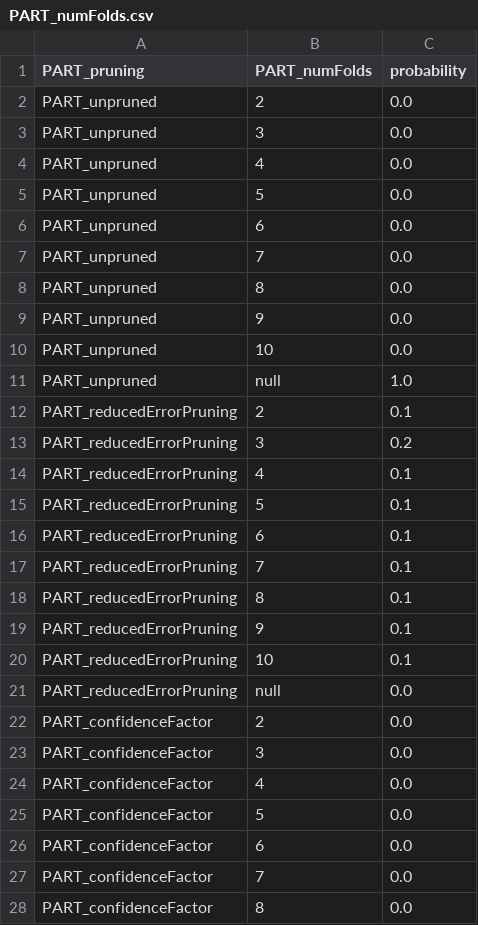
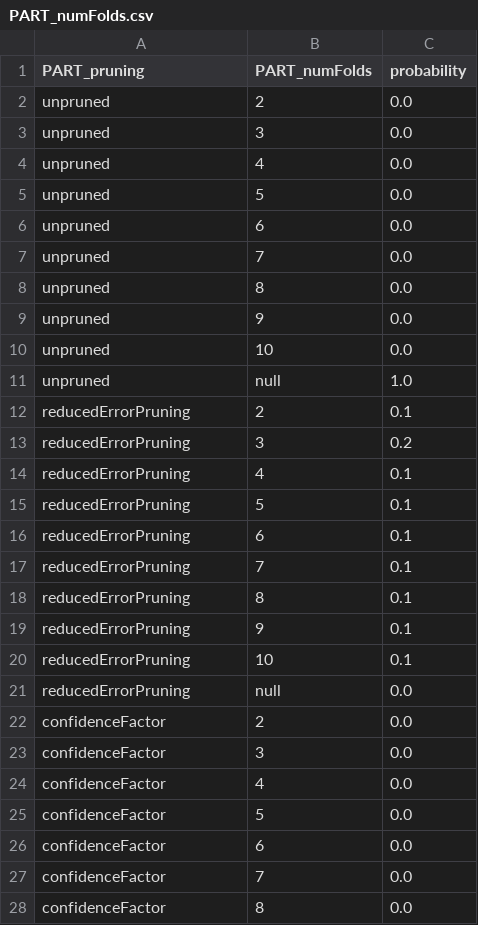
Before and after one commit to henryzord/ednel, a CSV file: resources/distributions/PART/PART_numFolds.csv, drawn as a sheet; only a part is shown; the diff covers the shown part only.

Commit message:
solved several minor problems regarding uniquevalues, table and uniqueshadowvalues

```diff
--- a/resources/distributions/PART/PART_numFolds.csv
+++ b/resources/distributions/PART/PART_numFolds.csv
@@ -1,28 +1,28 @@
 PART_pruning,PART_numFolds,probability
-PART_unpruned,2,0.0
-PART_unpruned,3,0.0
-PART_unpruned,4,0.0
-PART_unpruned,5,0.0
-PART_unpruned,6,0.0
-PART_unpruned,7,0.0
-PART_unpruned,8,0.0
-PART_unpruned,9,0.0
-PART_unpruned,10,0.0
-PART_unpruned,null,1.0
-PART_reducedErrorPruning,2,0.1
-PART_reducedErrorPruning,3,0.2
-PART_reducedErrorPruning,4,0.1
-PART_reducedErrorPruning,5,0.1
-PART_reducedErrorPruning,6,0.1
-PART_reducedErrorPruning,7,0.1
-PART_reducedErrorPruning,8,0.1
-PART_reducedErrorPruning,9,0.1
-PART_reducedErrorPruning,10,0.1
-PART_reducedErrorPruning,null,0.0
-PART_confidenceFactor,2,0.0
-PART_confidenceFactor,3,0.0
-PART_confidenceFactor,4,0.0
-PART_confidenceFactor,5,0.0
-PART_confidenceFactor,6,0.0
-PART_confidenceFactor,7,0.0
-PART_confidenceFactor,8,0.0
+unpruned,2,0.0
+unpruned,3,0.0
+unpruned,4,0.0
+unpruned,5,0.0
+unpruned,6,0.0
+unpruned,7,0.0
+unpruned,8,0.0
+unpruned,9,0.0
+unpruned,10,0.0
+unpruned,null,1.0
+reducedErrorPruning,2,0.1
+reducedErrorPruning,3,0.2
+reducedErrorPruning,4,0.1
+reducedErrorPruning,5,0.1
+reducedErrorPruning,6,0.1
+reducedErrorPruning,7,0.1
+reducedErrorPruning,8,0.1
+reducedErrorPruning,9,0.1
+reducedErrorPruning,10,0.1
+reducedErrorPruning,null,0.0
+confidenceFactor,2,0.0
+confidenceFactor,3,0.0
+confidenceFactor,4,0.0
+confidenceFactor,5,0.0
+confidenceFactor,6,0.0
+confidenceFactor,7,0.0
+confidenceFactor,8,0.0
```
Also changed, not shown: 3 edited cells elsewhere in this file, resources/distributions/J48/J48_confidenceFactorValue.csv, resources/distributions/J48/J48_numFolds.csv, 13 other files.
